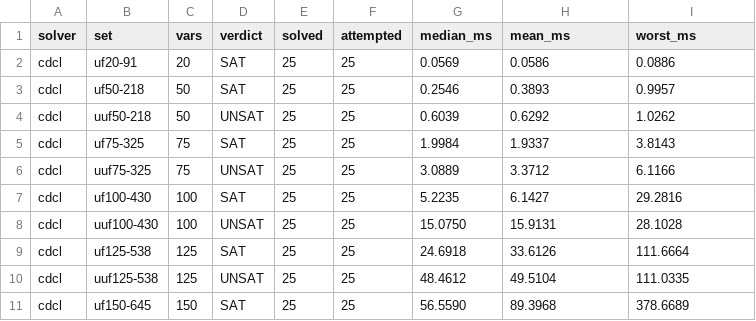
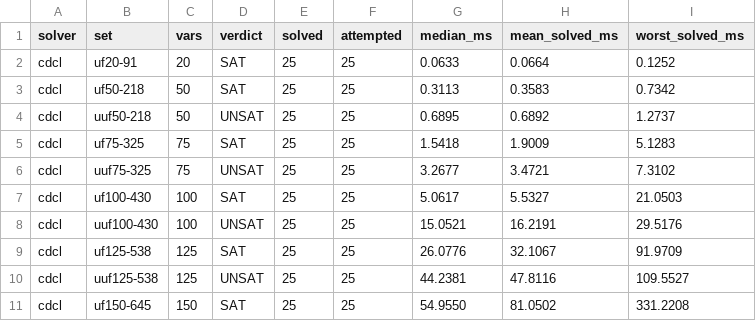
Before and after one commit to womeier/sat-solver, a CSV file: docs/scaling.csv, drawn as a sheet; only a part is shown; the diff covers the shown part only.

```diff
--- a/docs/scaling.csv
+++ b/docs/scaling.csv
@@ -1,11 +1,11 @@
-solver,set,vars,verdict,solved,attempted,median_ms,mean_ms,worst_ms
-cdcl,uf20-91,20,SAT,25,25,0.0569,0.0586,0.0886
-cdcl,uf50-218,50,SAT,25,25,0.2546,0.3893,0.9957
-cdcl,uuf50-218,50,UNSAT,25,25,0.6039,0.6292,1.0262
-cdcl,uf75-325,75,SAT,25,25,1.9984,1.9337,3.8143
-cdcl,uuf75-325,75,UNSAT,25,25,3.0889,3.3712,6.1166
-cdcl,uf100-430,100,SAT,25,25,5.2235,6.1427,29.2816
-cdcl,uuf100-430,100,UNSAT,25,25,15.0750,15.9131,28.1028
-cdcl,uf125-538,125,SAT,25,25,24.6918,33.6126,111.6664
-cdcl,uuf125-538,125,UNSAT,25,25,48.4612,49.5104,111.0335
-cdcl,uf150-645,150,SAT,25,25,56.5590,89.3968,378.6689
+solver,set,vars,verdict,solved,attempted,median_ms,mean_solved_ms,worst_solved_ms
+cdcl,uf20-91,20,SAT,25,25,0.0633,0.0664,0.1252
+cdcl,uf50-218,50,SAT,25,25,0.3113,0.3583,0.7342
+cdcl,uuf50-218,50,UNSAT,25,25,0.6895,0.6892,1.2737
+cdcl,uf75-325,75,SAT,25,25,1.5418,1.9009,5.1283
+cdcl,uuf75-325,75,UNSAT,25,25,3.2677,3.4721,7.3102
+cdcl,uf100-430,100,SAT,25,25,5.0617,5.5327,21.0503
+cdcl,uuf100-430,100,UNSAT,25,25,15.0521,16.2191,29.5176
+cdcl,uf125-538,125,SAT,25,25,26.0776,32.1067,91.9709
+cdcl,uuf125-538,125,UNSAT,25,25,44.2381,47.8116,109.5527
+cdcl,uf150-645,150,SAT,25,25,54.9550,81.0502,331.2208
```
Also changed, not shown: 58 edited cells elsewhere in this file, 6 other files.
